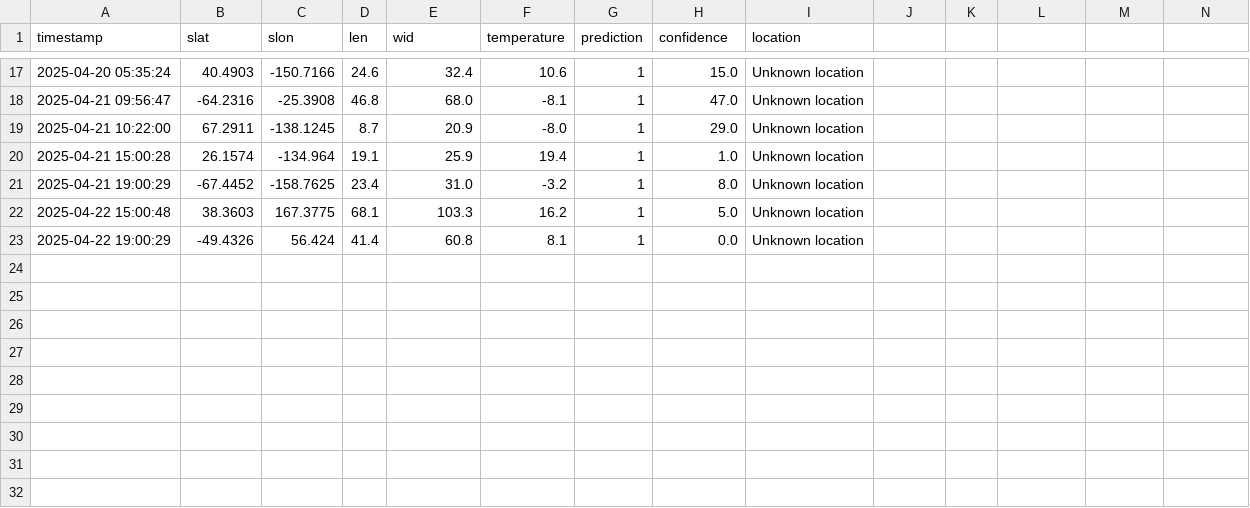
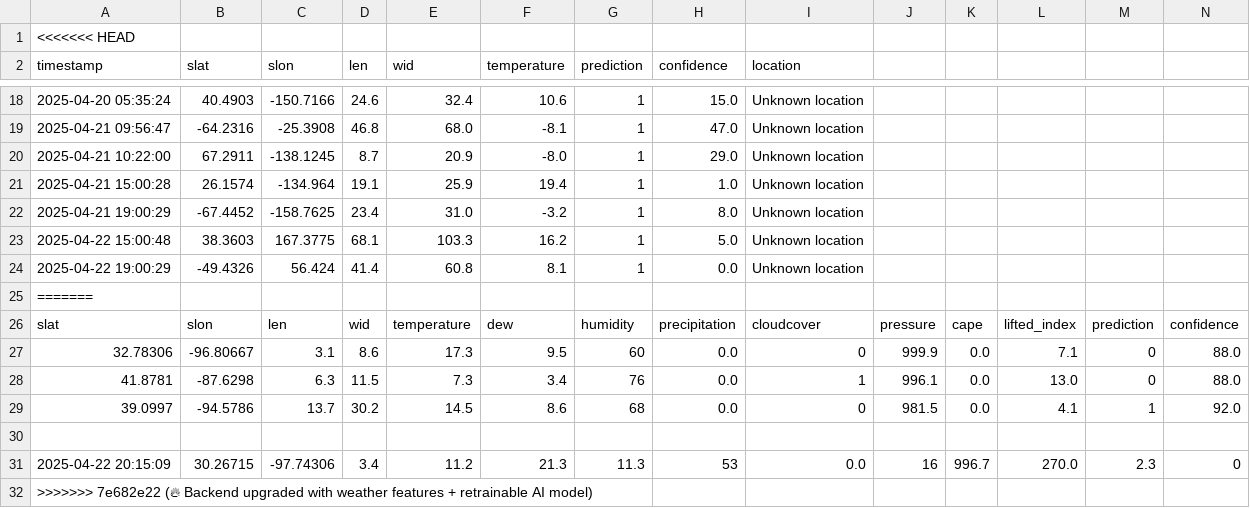
Before and after one commit to HozaifAwan/aerocastai, a CSV file: daily_log.csv, drawn as a sheet; only a part is shown, gaps mark what is left out; rows hold the shown columns only; the diff names each change by its address in the sheet, - before the commit and + after, or states it on an @@ line.

Commit message:
🔥 Backend upgraded with weather features + retrainable AI model

```diff
--- a/daily_log.csv
+++ b/daily_log.csv
+row 1: <<<<<<< HEAD
+row 25: =======
+row 26: slat | slon | len | wid | temperature | dew | humidity | precipitation | cloudcover | pressure | cape | lifted_index | prediction | confidence
+row 27: 32.78306 | -96.80667 | 3.1 | 8.6 | 17.3 | 9.5 | 60 | 0.0 | 0 | 999.9 | 0.0 | 7.1 | 0 | 88.0
+row 28: 41.8781 | -87.6298 | 6.3 | 11.5 | 7.3 | 3.4 | 76 | 0.0 | 1 | 996.1 | 0.0 | 13.0 | 0 | 88.0
+row 29: 39.0997 | -94.5786 | 13.7 | 30.2 | 14.5 | 8.6 | 68 | 0.0 | 0 | 981.5 | 0.0 | 4.1 | 1 | 92.0
+row 30: (empty)
+row 31: 2025-04-22 20:15:09 | 30.26715 | -97.74306 | 3.4 | 11.2 | 21.3 | 11.3 | 53 | 0.0 | 16 | 996.7 | 270.0 | 2.3 | 0
+row 32: >>>>>>> 7e682e22 (🔥 Backend upgraded with weather features + retrainable AI model)
```
Also changed, not shown: 4 other files.
